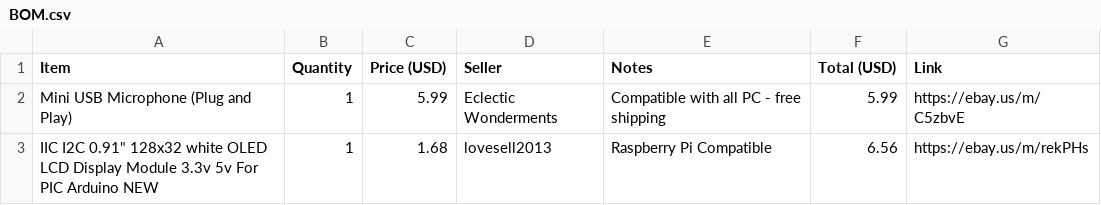
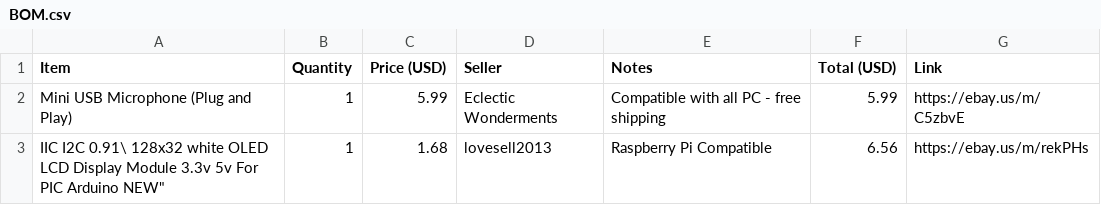
Before and after one commit to SmartGuy1108/clippy.github.io, a CSV file: BOM.csv, drawn as a sheet; the diff names each change by its address in the sheet, - before the commit and + after, or states it on an @@ line.

Commit message:
Fix formatting of items in BOM.csv
Updated BOM.csv to fix formatting issues with quotes.

```diff
--- a/BOM.csv
+++ b/BOM.csv
-A3 (Item): IIC I2C 0.91" 128x32 white OLED LCD Display Module 3.3v 5v For PIC Arduino NEW
+A3 (Item): IIC I2C 0.91\ 128x32 white OLED LCD Display Module 3.3v 5v For PIC Arduino NEW"
```
